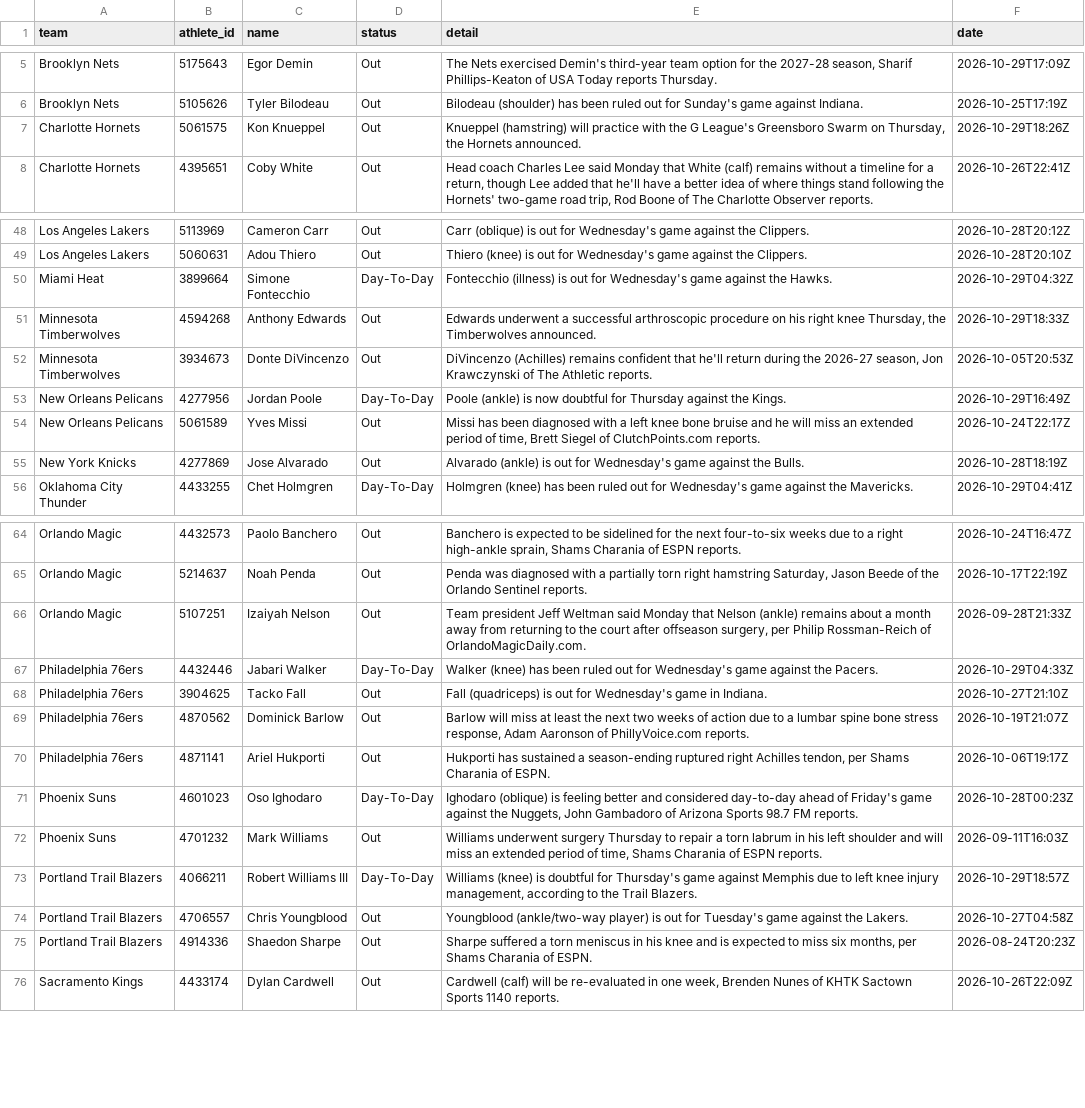
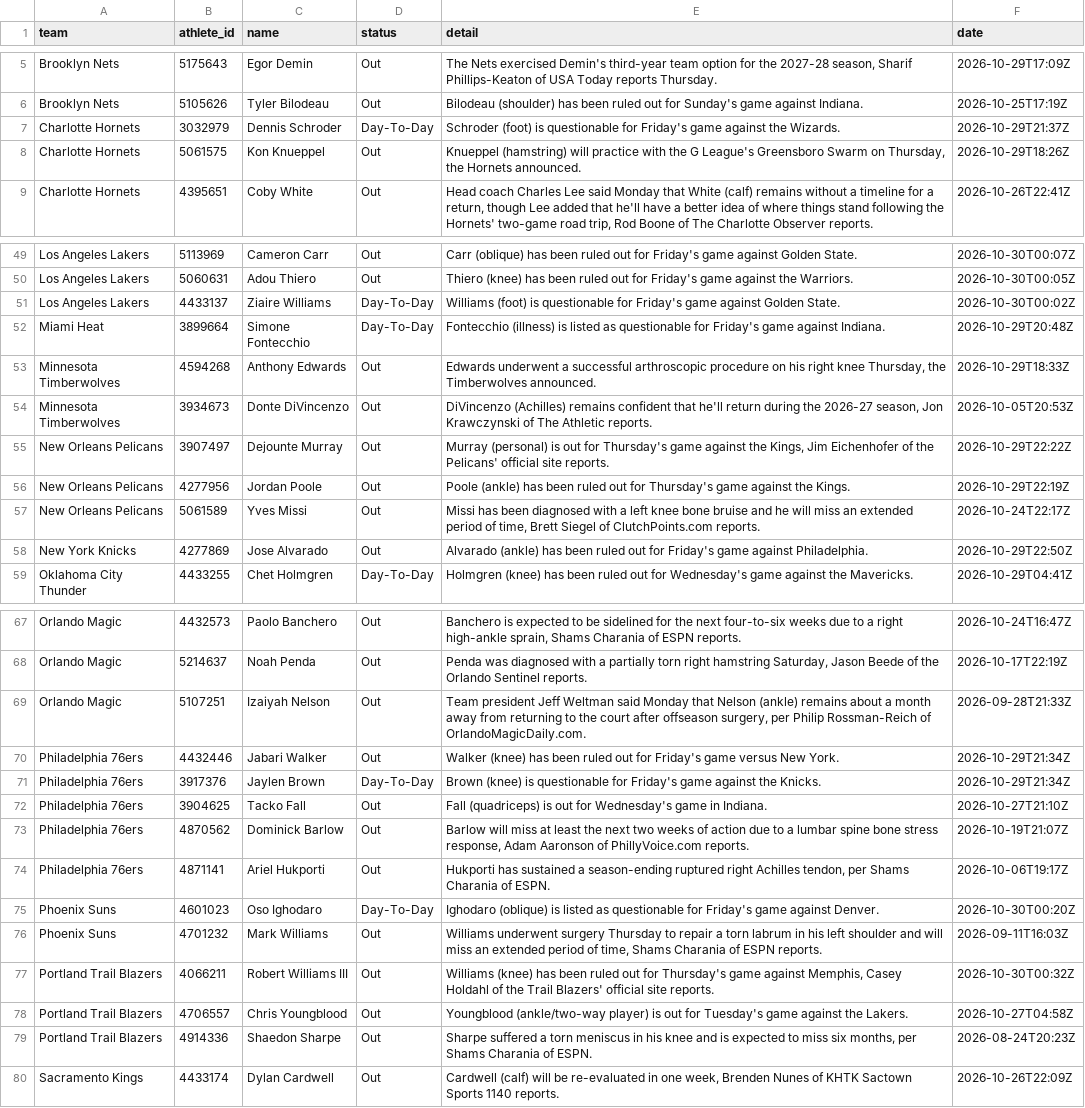
Before and after one commit to RA5397/nba-feed, a CSV file: feed/out/2026-10-29/injuries.csv, drawn as a sheet; only a part is shown, gaps mark what is left out; addresses are those after the commit; the diff covers the shown part only; the diff names each change by its address in the sheet, - before the commit and + after, or states it on an @@ line.

```diff
--- a/feed/out/2026-10-29/injuries.csv
+++ b/feed/out/2026-10-29/injuries.csv
+row 7: Charlotte Hornets | 3032979 | Dennis Schroder | Day-To-Day | Schroder (foot) is questionable for Friday's game against the Wizards. | 2026-10-29T21:37Z
-E49 (detail): Carr (oblique) is out for Wednesday's game against the Clippers.
+E49 (detail): Carr (oblique) has been ruled out for Friday's game against Golden State.
-F49 (date): 2026-10-28T20:12Z
+F49 (date): 2026-10-30T00:07Z
-E50 (detail): Thiero (knee) is out for Wednesday's game against the Clippers.
+E50 (detail): Thiero (knee) has been ruled out for Friday's game against the Warriors.
-F50 (date): 2026-10-28T20:10Z
+F50 (date): 2026-10-30T00:05Z
+row 51: Los Angeles Lakers | 4433137 | Ziaire Williams | Day-To-Day | Williams (foot) is questionable for Friday's game against Golden State. | 2026-10-30T00:02Z
-E52 (detail): …(illness) is out for Wednesday's game against the Hawks.
+E52 (detail): …(illness) is listed as questionable for Friday's game against Indiana.
-F52 (date): 2026-10-29T04:32Z
+F52 (date): 2026-10-29T20:48Z
+row 55: New Orleans Pelicans | 3907497 | Dejounte Murray | Out | Murray (personal) is out for Thursday's game against the Kings, Jim Eichenhofer of the Pelicans' official site reports. | 2026-10-29T22:22Z
-D56 (status): Day-To-Day
+D56 (status): Out
-E56 (detail): Poole (ankle) is now doubtful for Thursday against the…
+E56 (detail): Poole (ankle) has been ruled out for Thursday's game against the…
-F56 (date): 2026-10-29T16:49Z
+F56 (date): 2026-10-29T22:19Z
-E58 (detail): Alvarado (ankle) is out for Wednesday's game against the Bulls.
+E58 (detail): Alvarado (ankle) has been ruled out for Friday's game against Philadelphia.
-F58 (date): 2026-10-28T18:19Z
+F58 (date): 2026-10-29T22:50Z
-D70 (status): Day-To-Day
+D70 (status): Out
-E70 (detail): …out for Wednesday's game against the Pacers.
+E70 (detail): …out for Friday's game versus New York.
-F70 (date): 2026-10-29T04:33Z
+F70 (date): 2026-10-29T21:34Z
+row 71: Philadelphia 76ers | 3917376 | Jaylen Brown | Day-To-Day | Brown (knee) is questionable for Friday's game against the Knicks. | 2026-10-29T21:34Z
-E75 (detail): …(oblique) is feeling better and considered day-to-day ahead of Friday's game against the Nuggets, John Gambadoro of Arizona Sports 98.7 FM reports.
+E75 (detail): …(oblique) is listed as questionable for Friday's game against Denver.
-F75 (date): 2026-10-28T00:23Z
+F75 (date): 2026-10-30T00:20Z
-D77 (status): Day-To-Day
+D77 (status): Out
-E77 (detail): Williams (knee) is doubtful for Thursday's game against Memphis due to left knee injury management, according to the Trail Blazers.
+E77 (detail): Williams (knee) has been ruled out for Thursday's game against Memphis, Casey Holdahl of the Trail Blazers' official site reports.
-F77 (date): 2026-10-29T18:57Z
+F77 (date): 2026-10-30T00:32Z
```
Also changed, not shown: 8 added rows, 8 removed rows and 20 edited cells elsewhere in this file, feed/out/2026-10-29/games.csv, 30 other files.
